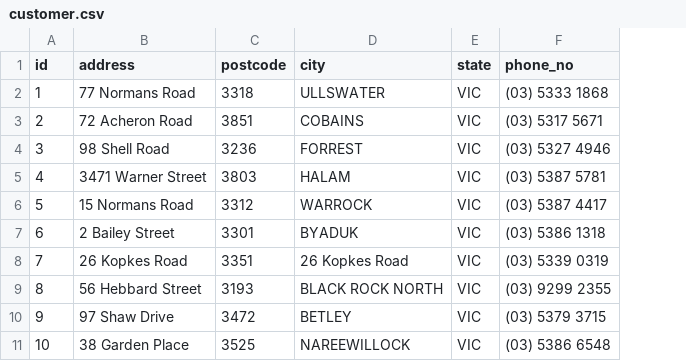
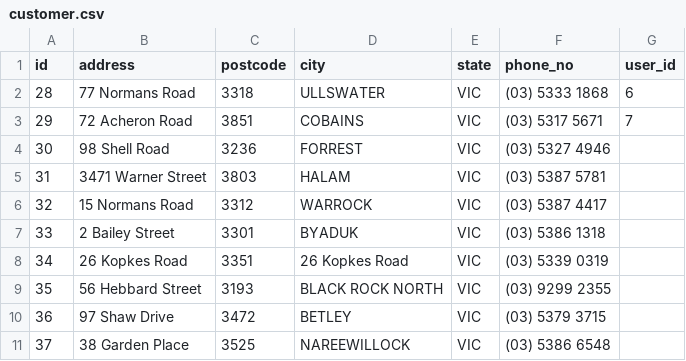
Before and after one commit to s3664421/BLTS, a CSV file: main/src/main/resources/config/liquibase/fake-data/customer.csv, drawn as a sheet; the diff names each change by its address in the sheet, - before the commit and + after, or states it on an @@ line.

```diff
--- a/main/src/main/resources/config/liquibase/fake-data/customer.csv
+++ b/main/src/main/resources/config/liquibase/fake-data/customer.csv
+column G (user_id), rows 2-3: 6 | 7
-A2 (id): 1
+A2 (id): 28
-A3 (id): 2
+A3 (id): 29
-A4 (id): 3
+A4 (id): 30
-A5 (id): 4
+A5 (id): 31
-A6 (id): 5
+A6 (id): 32
-A7 (id): 6
+A7 (id): 33
-A8 (id): 7
+A8 (id): 34
-A9 (id): 8
+A9 (id): 35
-A10 (id): 9
+A10 (id): 36
-A11 (id): 10
+A11 (id): 37
```
Also changed, not shown: main/src/main/resources/config/liquibase/data/user.csv, main/src/main/resources/config/liquibase/fake-data/data_reading.csv, 9 other files.
